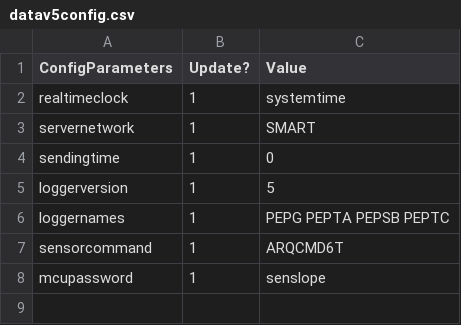
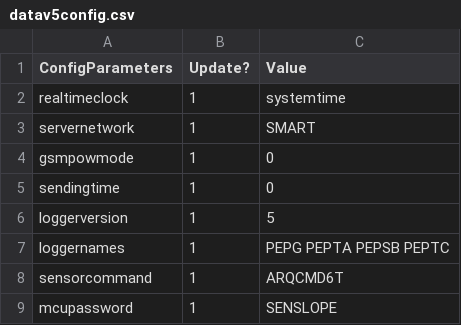
Before and after one commit to dewsl/dewsl_loggers, a CSV file: V5 Datalogger/v5autoConfig/datav5config.csv, drawn as a sheet; addresses are those after the commit; the diff names each change by its address in the sheet, - before the commit and + after, or states it on an @@ line.

```diff
--- a/V5 Datalogger/v5autoConfig/datav5config.csv
+++ b/V5 Datalogger/v5autoConfig/datav5config.csv
+row 4: gsmpowmode | 1 | 0
-C9 (Value): senslope
+C9 (Value): SENSLOPE
```
Also changed, not shown: 1 other file.
